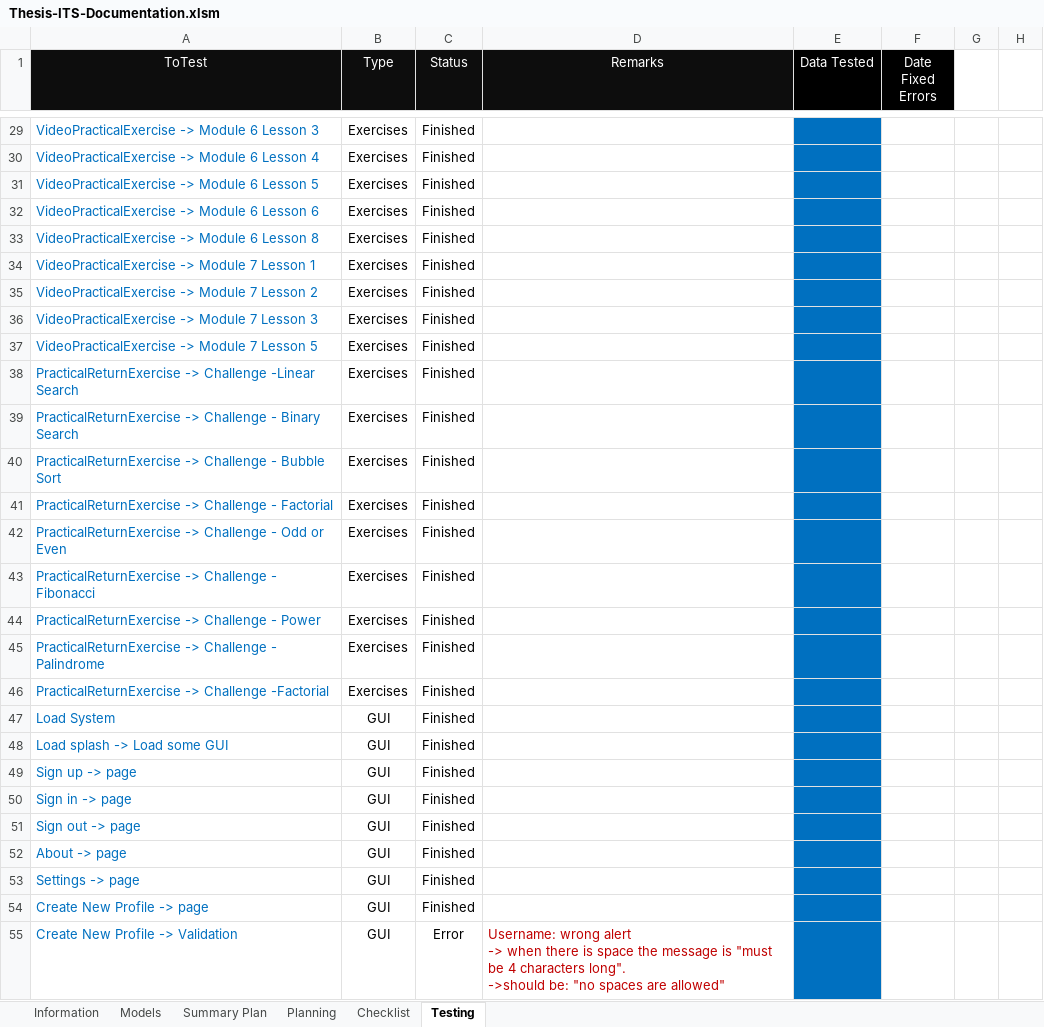
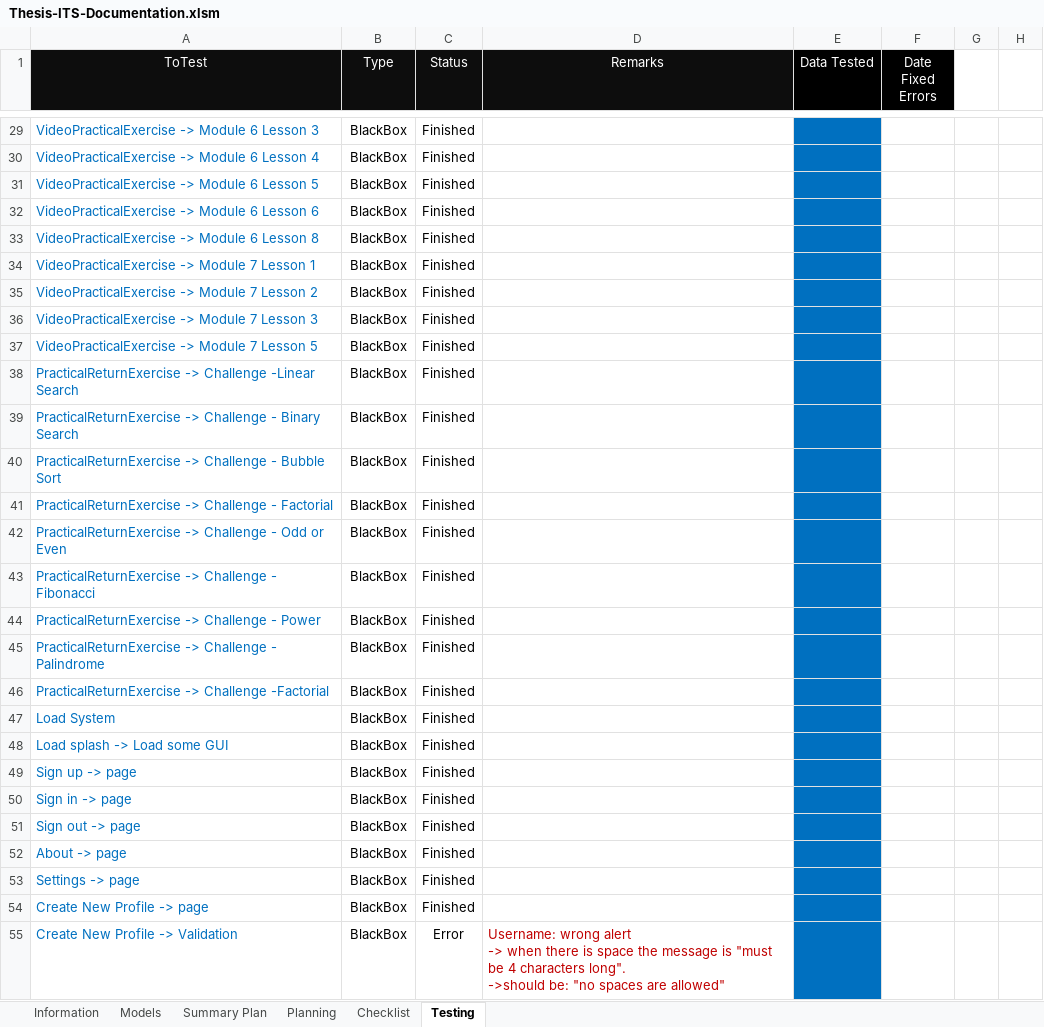
Before and after one commit to robertoguazon/Thesis-ITS, an Excel workbook: documentation/Thesis-ITS-Documentation.xlsm, sheet Testing, drawn as a sheet; only a part is shown, gaps mark what is left out; values as stored, in another font and other column widths than the file's, no borders; conditional formats not drawn; the diff covers the shown part only; the diff names each change by its address in the sheet, - before the commit and + after, or states it on an @@ line.

```diff
--- a/documentation/Thesis-ITS-Documentation.xlsm (sheet Testing)
+++ b/documentation/Thesis-ITS-Documentation.xlsm (sheet Testing)
-B29:B46 (Type): Exercises
+B29:B46 (Type): BlackBox
-B47:B55 (Type): GUI
+B47:B55 (Type): BlackBox
```
Also changed, not shown: 1 added row and 89 edited cells elsewhere in this sheet, sheet Summary Plan, charts or pictures, 6 other files.
